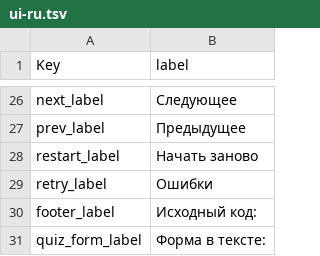
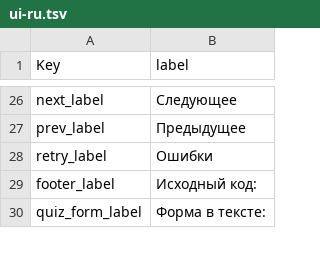
Before and after one commit to EEE-project/eee-project, a TSV file: src/eee_project/data/labels/ui-ru.tsv, drawn as a sheet; only a part is shown, gaps mark what is left out; removed rows and columns are numbered as before the commit, all else as after; the diff covers the shown part only; the diff names each change by its address in the sheet, - before the commit and + after, or states it on an @@ line.

```diff
--- a/src/eee_project/data/labels/ui-ru.tsv
+++ b/src/eee_project/data/labels/ui-ru.tsv
-row 28: restart_label | Начать заново
```
Also changed, not shown: 10 added rows, 4 removed rows and 4 edited cells elsewhere in this file, src/eee_project/data/labels/ui-el.tsv, src/eee_project/data/labels/ui-en.tsv, 18 other files.
